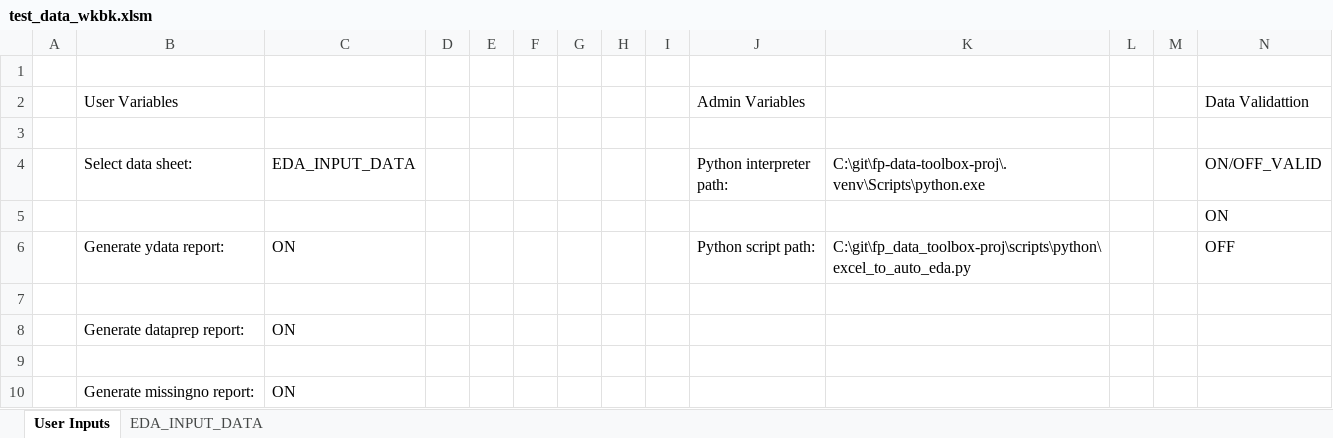
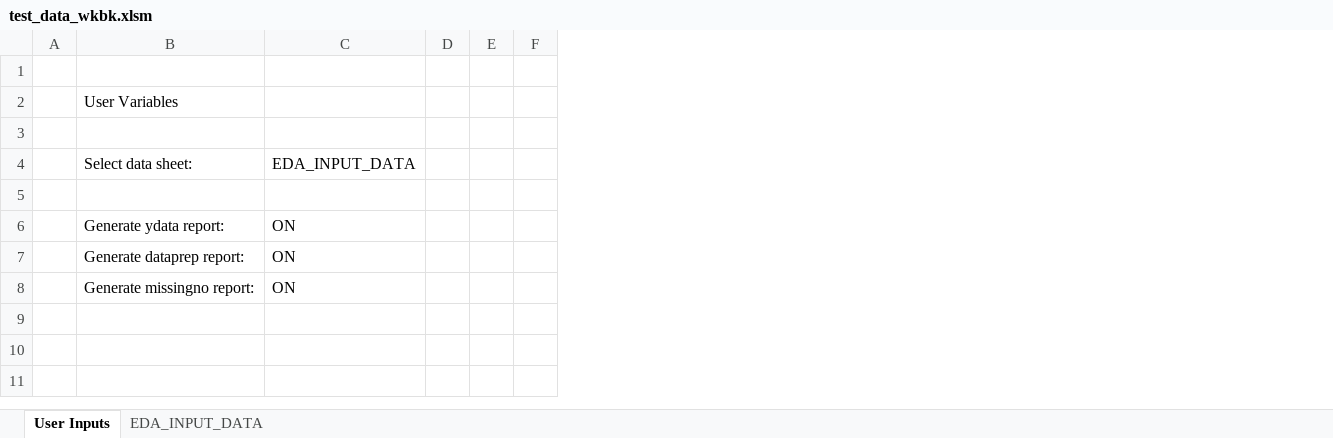
Before and after one commit to fredapires/fp-data-toolbox, an Excel workbook: tools/in_development/test_data_wkbk.xlsm, sheet User Inputs, drawn as a sheet; values as stored, in another font and other column widths than the file's, no cell formats; charts and pictures and table styles not drawn; removed rows and columns are numbered as before the commit, all else as after; the diff names each change by its address in the sheet, - before the commit and + after, or states it on an @@ line.

Commit message:
updates to excel_to_auto_eda script

```diff
--- a/tools/in_development/test_data_wkbk.xlsm (sheet User Inputs)
+++ b/tools/in_development/test_data_wkbk.xlsm (sheet User Inputs)
@@ column G hidden, empty @@
@@ column H hidden, empty @@
@@ column I hidden, empty @@
@@ column J (Python interpreter path:) hidden, row 2: Admin Variables; row 6: Python script path: @@
@@ column K hidden, rows 4-6: C:\git\fp-data-toolbox-proj\.venv\Scripts\python.exe |  | C:\git\fp_data_toolbox-proj\scripts\python\excel_to_auto_eda.py @@
-column L, empty
-column M, empty
-column N (ON/OFF_VALID), row 2: Data Validattion; rows 5-6: ON | OFF
-row 7: (empty)
-row 9: (empty)
```
Also changed, not shown: cell formats, hidden cells, charts or pictures, 6 other files.
